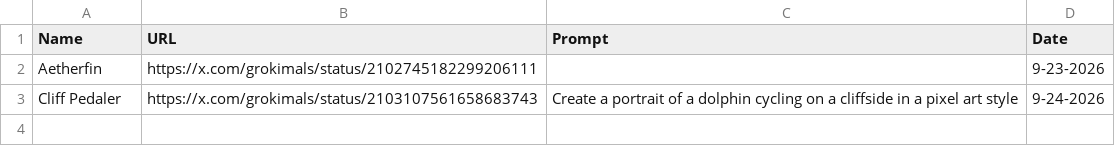
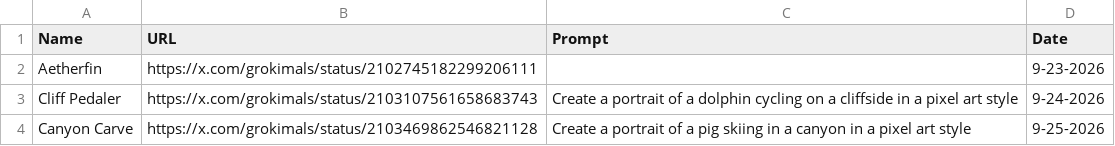
Before and after one commit to johnnycchapman/Grokimals, a CSV file: log.csv, drawn as a sheet.

```diff
--- a/log.csv
+++ b/log.csv
@@ -3 +3,2 @@ Aetherfin,https://x.com/grokimals/status/2102745182299206111,,9-23-2026
 Cliff Pedaler,https://x.com/grokimals/status/2103107561658683743,Create a portrait of a dolphin cycling on a cliffside in a pixel art style,9-24-2026
+Canyon Carve,https://x.com/grokimals/status/2103469862546821128,Create a portrait of a pig skiing in a canyon in a pixel art style,9-25-2026
```
